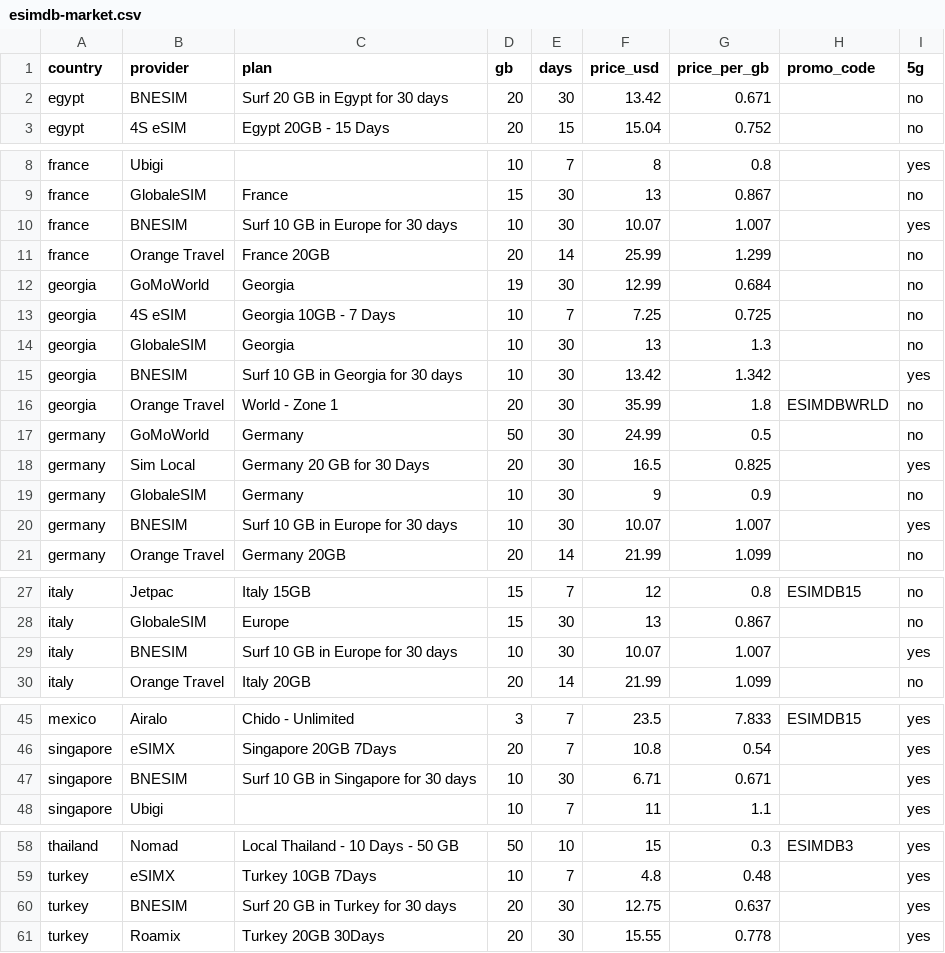
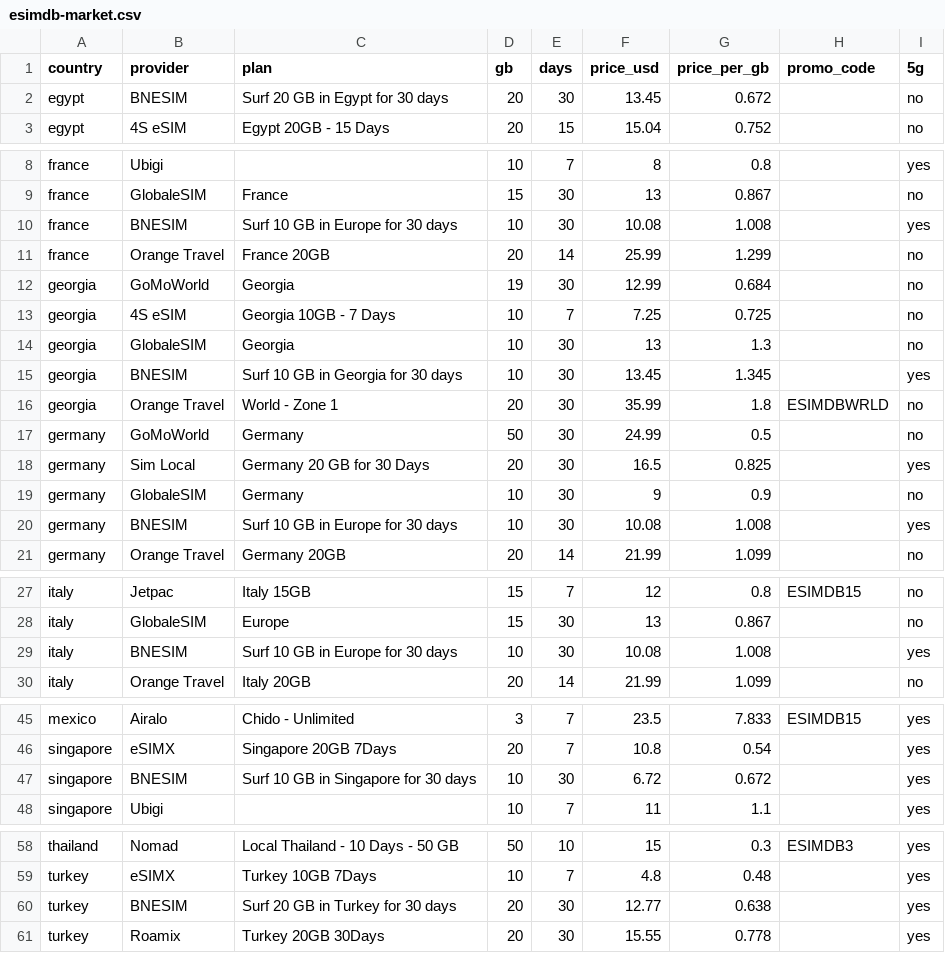
Before and after one commit to s11158/esim, a CSV file: data/esimdb-market.csv, drawn as a sheet; only a part is shown, gaps mark what is left out; the diff covers the shown part only.

```diff
--- a/data/esimdb-market.csv
+++ b/data/esimdb-market.csv
@@ -1,3 +1,3 @@
 country,provider,plan,gb,days,price_usd,price_per_gb,promo_code,5g
-egypt,"BNESIM","Surf 20 GB in Egypt for 30 days",20,30,13.42,0.671,,no
+egypt,"BNESIM","Surf 20 GB in Egypt for 30 days",20,30,13.45,0.672,,no
 egypt,"4S eSIM","Egypt 20GB - 15 Days",20,15,15.04,0.752,,no
@@ -9,3 +9,3 @@ france,"Ubigi","",10,7,8,0.8,,yes
 france,"GlobaleSIM","France",15,30,13,0.867,,no
-france,"BNESIM","Surf 10 GB in Europe for 30 days",10,30,10.07,1.007,,yes
+france,"BNESIM","Surf 10 GB in Europe for 30 days",10,30,10.08,1.008,,yes
 france,"Orange Travel","France 20GB",20,14,25.99,1.299,,no
@@ -14,3 +14,3 @@ georgia,"4S eSIM","Georgia 10GB - 7 Days",10,7,7.25,0.725,,no
 georgia,"GlobaleSIM","Georgia",10,30,13,1.3,,no
-georgia,"BNESIM","Surf 10 GB in Georgia for 30 days",10,30,13.42,1.342,,yes
+georgia,"BNESIM","Surf 10 GB in Georgia for 30 days",10,30,13.45,1.345,,yes
 georgia,"Orange Travel","World - Zone 1",20,30,35.99,1.8,ESIMDBWRLD,no
@@ -19,3 +19,3 @@ germany,"Sim Local","Germany 20 GB for 30 Days",20,30,16.5,0.825,,yes
 germany,"GlobaleSIM","Germany",10,30,9,0.9,,no
-germany,"BNESIM","Surf 10 GB in Europe for 30 days",10,30,10.07,1.007,,yes
+germany,"BNESIM","Surf 10 GB in Europe for 30 days",10,30,10.08,1.008,,yes
 germany,"Orange Travel","Germany 20GB",20,14,21.99,1.099,,no
@@ -28,3 +28,3 @@ italy,"Jetpac","Italy 15GB",15,7,12,0.8,ESIMDB15,no
 italy,"GlobaleSIM","Europe",15,30,13,0.867,,no
-italy,"BNESIM","Surf 10 GB in Europe for 30 days",10,30,10.07,1.007,,yes
+italy,"BNESIM","Surf 10 GB in Europe for 30 days",10,30,10.08,1.008,,yes
 italy,"Orange Travel","Italy 20GB",20,14,21.99,1.099,,no
@@ -46,3 +46,3 @@ mexico,"Airalo","Chido - Unlimited",3,7,23.5,7.833,ESIMDB15,yes
 singapore,"eSIMX","Singapore 20GB 7Days",20,7,10.8,0.54,,yes
-singapore,"BNESIM","Surf 10 GB in Singapore for 30 days",10,30,6.71,0.671,,yes
+singapore,"BNESIM","Surf 10 GB in Singapore for 30 days",10,30,6.72,0.672,,yes
 singapore,"Ubigi","",10,7,11,1.1,,yes
@@ -59,3 +59,3 @@ thailand,"Nomad","Local Thailand - 10 Days - 50 GB",50,10,15,0.3,ESIMDB3,yes
 turkey,"eSIMX","Turkey 10GB 7Days",10,7,4.8,0.48,,yes
-turkey,"BNESIM","Surf 20 GB in Turkey for 30 days",20,30,12.75,0.637,,yes
+turkey,"BNESIM","Surf 20 GB in Turkey for 30 days",20,30,12.77,0.638,,yes
 turkey,"Roamix","Turkey 20GB 30Days",20,30,15.55,0.778,,yes
```
Also changed, not shown: 1 edited cell elsewhere in this file, data/esimdog-benchmark-10gb-30d.csv, data/market-gaps.csv, 3 other files.
